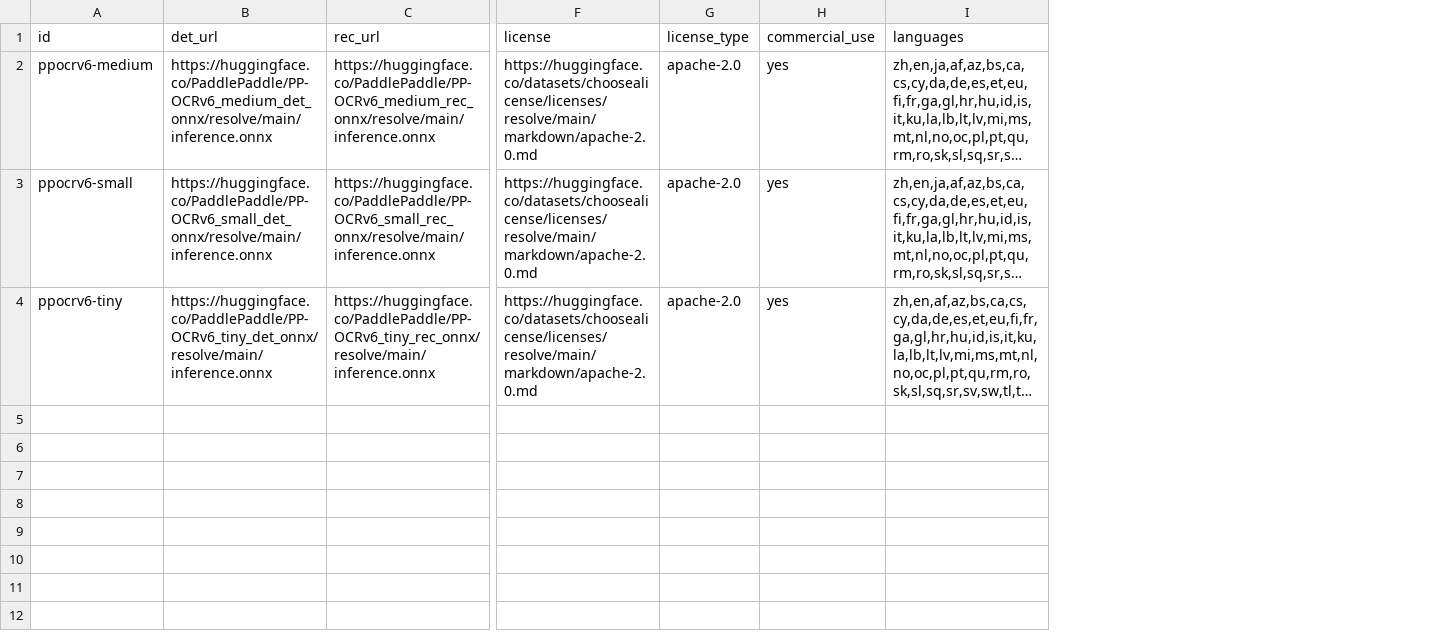
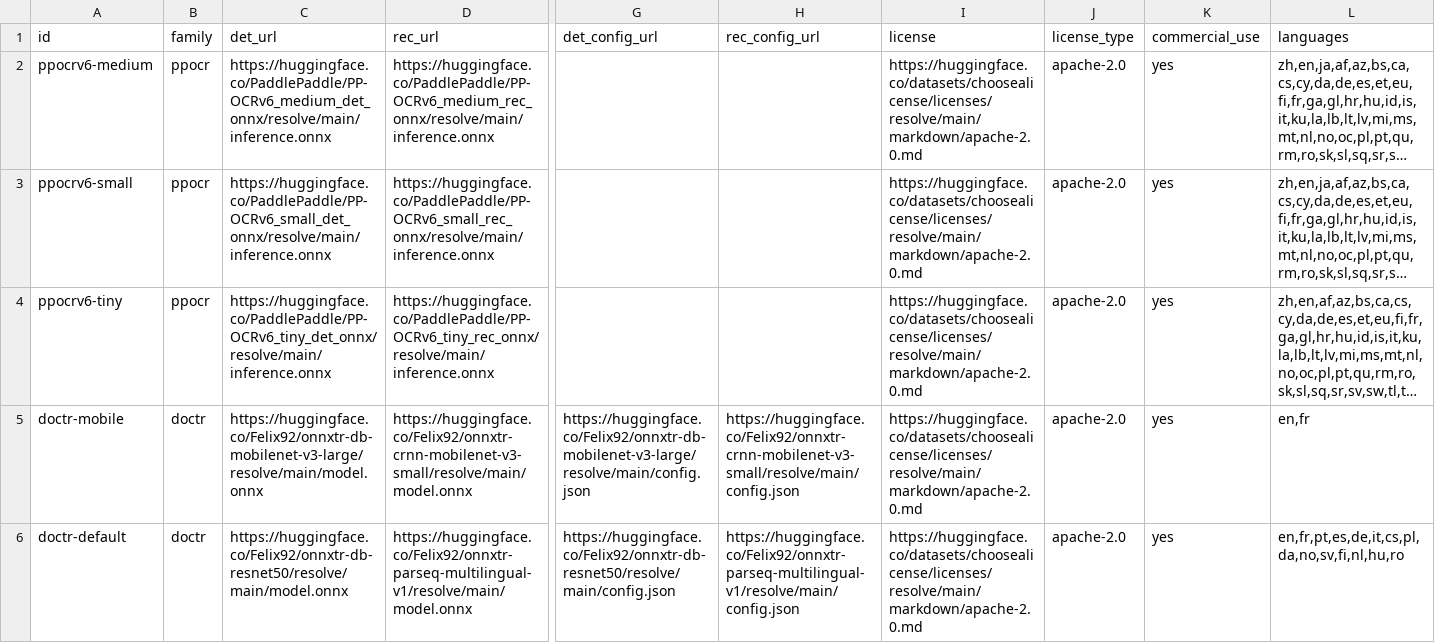
Before and after one commit to XDcobra/react-native-sherpa-onnx, a CSV file: scripts/ocr-models/sources.csv, drawn as a sheet; only a part is shown, gaps mark what is left out; long unchanged cells end in …; rows hold the shown columns only; the diff names each change by its address in the sheet, - before the commit and + after, or states it on an @@ line.

Commit message:
feat(ocr-models): add doctr pack layout and publish pipeline
Extend OCR sources CSV with family-aware columns, build OnnxTR packs
with ocr_manifest.json, and teach detect to recognize doctr layouts.

```diff
--- a/scripts/ocr-models/sources.csv
+++ b/scripts/ocr-models/sources.csv
+column B (family), rows 2-4: all ppocr
+column G (det_config_url), empty
+column H (rec_config_url), empty
+row 5: doctr-mobile | doctr | https://huggingface.co/Felix92/onnxtr-db-mobilenet-v3-large/resolve/main/model.onnx | https://huggingface.co/Felix92/onnxtr-crnn-mobilenet-v3-small/resolve/main/model.onnx | https://huggingface.co/Felix92/onnxtr-db-mobilenet-v3-large/resolve/main/config.json | https://huggingface.co/Felix92/onnxtr-crnn-mobilenet-v3-small/resolve/main/config.json | https://huggingface.co/datasets/choosealicense/licenses/resolve/main/markdown/apache-2.0.md | apache-2.0 | yes | en,fr
+row 6: doctr-default | doctr | https://huggingface.co/Felix92/onnxtr-db-resnet50/resolve/main/model.onnx | https://huggingface.co/Felix92/onnxtr-parseq-multilingual-v1/resolve/main/model.onnx | https://huggingface.co/Felix92/onnxtr-db-resnet50/resolve/main/config.json | https://huggingface.co/Felix92/onnxtr-parseq-multilingual-v1/resolve/main/config.json | https://huggingface.co/datasets/choosealicense/licenses/resolve/main/markdown/apache-2.0.md | apache-2.0 | yes | en,fr,pt,es,de,it,cs,pl,da,no,sv,fi,nl,hu,ro
```
Also changed, not shown: 15 other files.
